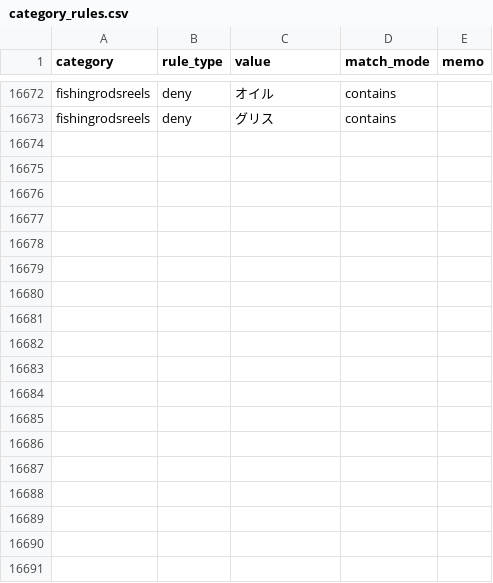
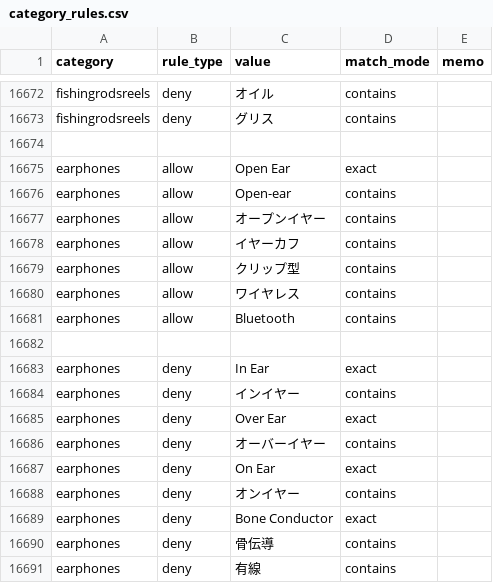
Before and after one commit to dreamcollect-lab/amazon_shopee_system, a CSV file: input/category_rules.csv, drawn as a sheet; only a part is shown, gaps mark what is left out.

Commit message:
Update category_rules.csv

```diff
--- a/input/category_rules.csv
+++ b/input/category_rules.csv
@@ -16673 +16673,19 @@ fishingrodsreels,deny,オイル,contains,
 fishingrodsreels,deny,グリス,contains,
+
+earphones,allow,Open Ear,exact,
+earphones,allow,Open-ear,contains,
+earphones,allow,オープンイヤー,contains,
+earphones,allow,イヤーカフ,contains,
+earphones,allow,クリップ型,contains,
+earphones,allow,ワイヤレス,contains,
+earphones,allow,Bluetooth,contains,
+
+earphones,deny,In Ear,exact,
+earphones,deny,インイヤー,contains,
+earphones,deny,Over Ear,exact,
+earphones,deny,オーバーイヤー,contains,
+earphones,deny,On Ear,exact,
+earphones,deny,オンイヤー,contains,
+earphones,deny,Bone Conductor,exact,
+earphones,deny,骨伝導,contains,
+earphones,deny,有線,contains,
```
